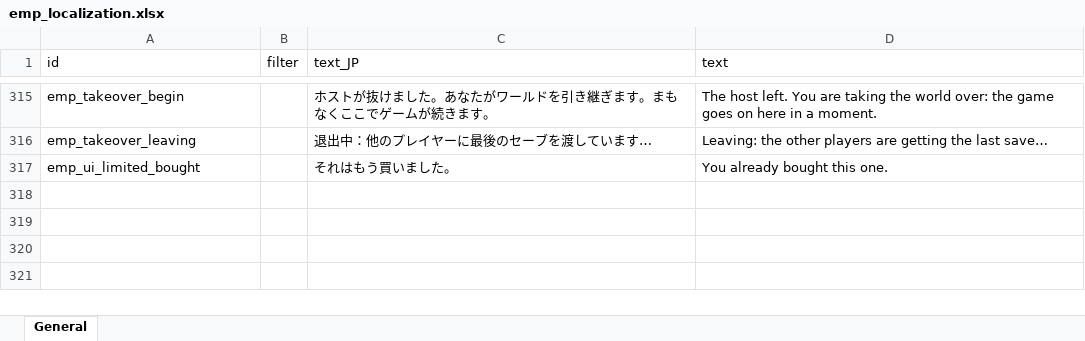
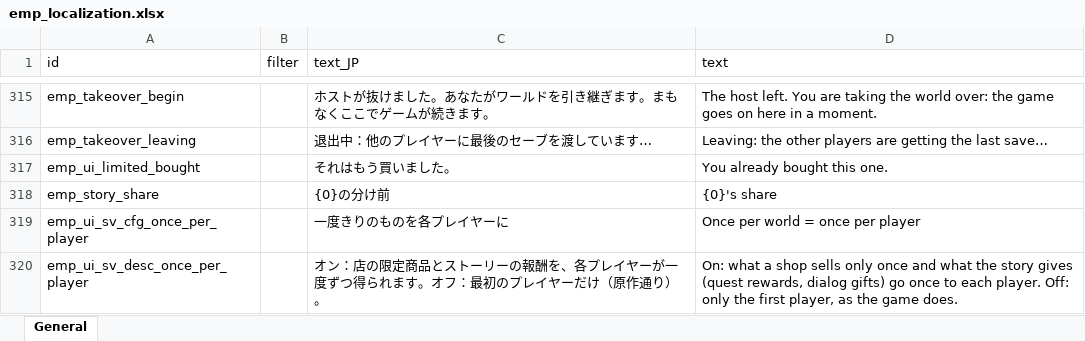
Before and after one commit to devmarcpro/elin-together, an Excel workbook: package/LangMod/EN/emp_localization.xlsx, sheet General, drawn as a sheet; only a part is shown, gaps mark what is left out; values as stored, in another font and other column widths than the file's, no borders; the diff names each change by its address in the sheet, - before the commit and + after, or states it on an @@ line.

```diff
--- a/package/LangMod/EN/emp_localization.xlsx (sheet General)
+++ b/package/LangMod/EN/emp_localization.xlsx (sheet General)
+row 318: emp_story_share |  | {0}の分け前 | {0}'s share
+row 319: emp_ui_sv_cfg_once_per_player |  | 一度きりのものを各プレイヤーに | Once per world = once per player
+row 320: emp_ui_sv_desc_once_per_player |  | オン：店の限定商品とストーリーの報酬を、各プレイヤーが一度ずつ得られます。オフ：最初のプレイヤーだけ（原作通り）。 | On: what a shop sells only once and what the story gives (quest rewards, dialog gifts) go once to each player. Off: only the first player, as the game does.
```
Also changed, not shown: 15 other files.
